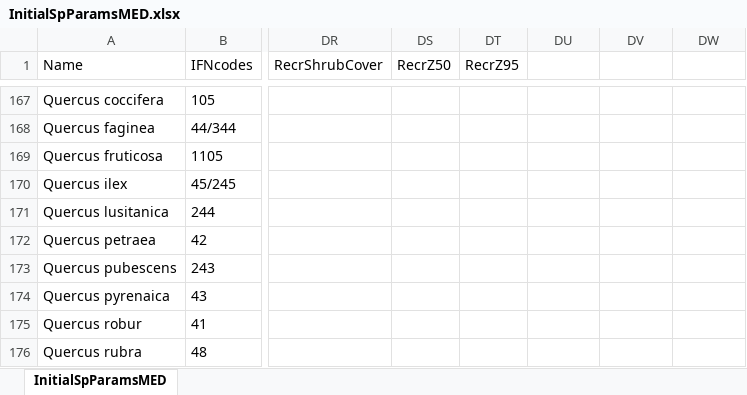
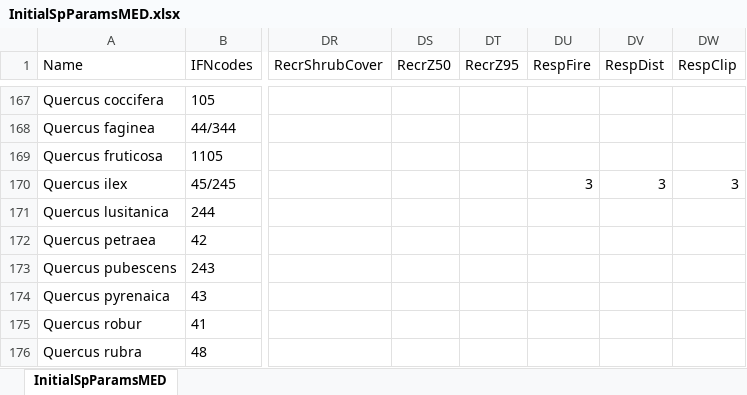
Before and after one commit to emf-creaf/medfate, an Excel workbook: data-raw/InitialSpParamsMED.xlsx, sheet InitialSpParamsMED, drawn as a sheet; only a part is shown, gaps mark what is left out; values as stored, in another font and other column widths than the file's, no borders; table styles not drawn; the diff names each change by its address in the sheet, - before the commit and + after, or states it on an @@ line.

```diff
--- a/data-raw/InitialSpParamsMED.xlsx (sheet InitialSpParamsMED)
+++ b/data-raw/InitialSpParamsMED.xlsx (sheet InitialSpParamsMED)
-DU1: (empty)
+DU1: RespFire
-DV1: (empty)
+DV1: RespDist
-DW1: (empty)
+DW1: RespClip
-DU170 (RespFire): (empty)
+DU170 (RespFire): 3
-DV170 (RespDist): (empty)
+DV170 (RespDist): 3
-DW170 (RespClip): (empty)
+DW170 (RespClip): 3
```
Also changed, not shown: data-raw/SpParamsDefinition.xlsx, data-raw/SpParamsMED.xlsx, 4 other files.
